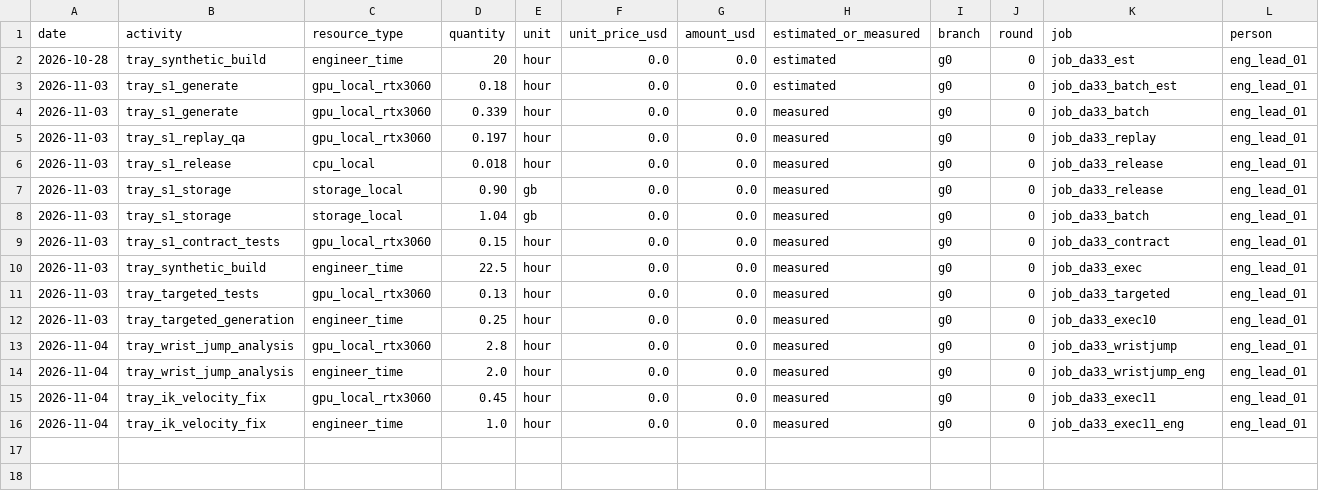
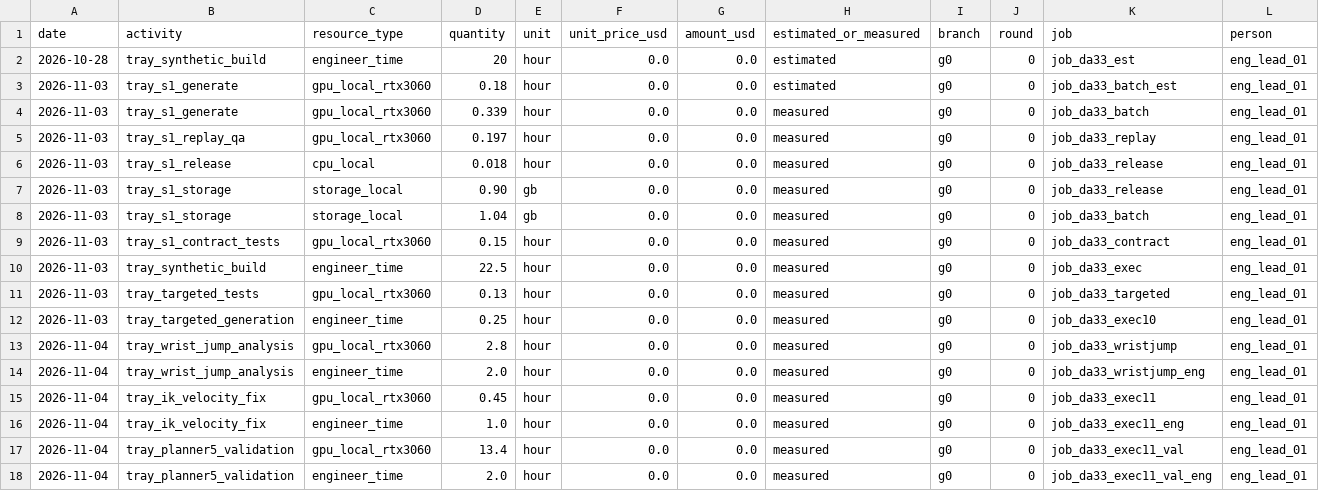
Before and after one commit to hiwe0305/denso-challenge, a CSV file: docs/g0/ledger/DA-33.csv, drawn as a sheet; only a part is shown; rows hold the shown columns only; the diff names each change by its address in the sheet, - before the commit and + after, or states it on an @@ line.

```diff
--- a/docs/g0/ledger/DA-33.csv
+++ b/docs/g0/ledger/DA-33.csv
+row 17: 2026-11-04 | tray_planner5_validation | gpu_local_rtx3060 | 13.4 | hour | 0.0 | 0.0 | measured | g0 | 0 | job_da33_exec11_val | eng_lead_01
+row 18: 2026-11-04 | tray_planner5_validation | engineer_time | 2.0 | hour | 0.0 | 0.0 | measured | g0 | 0 | job_da33_exec11_val_eng | eng_lead_01
```
Also changed, not shown: 2 other files.
